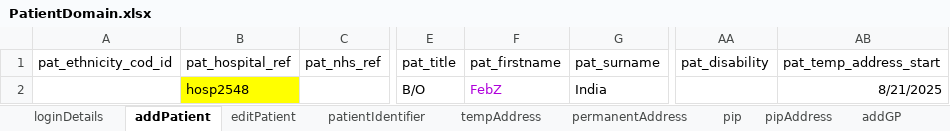
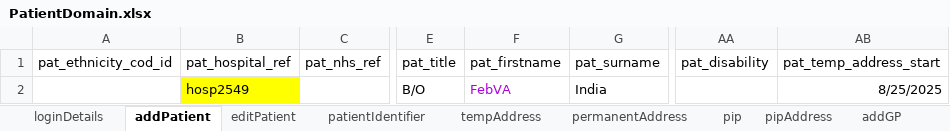
Before and after one commit to manojvyavahare27/C4Automation, an Excel workbook: ExcelFiles/PatientDomain.xlsx, sheet addPatient, drawn as a sheet; only a part is shown, gaps mark what is left out; values as stored, in another font and other column widths than the file's, no borders; the diff names each change by its address in the sheet, - before the commit and + after, or states it on an @@ line.

```diff
--- a/ExcelFiles/PatientDomain.xlsx (sheet addPatient)
+++ b/ExcelFiles/PatientDomain.xlsx (sheet addPatient)
-B2 (pat_hospital_ref): hosp2548
+B2 (pat_hospital_ref): hosp2549
-F2 (pat_firstname): FebZ
+F2 (pat_firstname): FebVA
-AB2 (pat_temp_address_start): 8/21/2025
+AB2 (pat_temp_address_start): 8/25/2025
```
Also changed, not shown: sheet patDetails, sheet patientIdentifier, sheet editPatient, ExcelFiles/PharmacyDomain.xlsx, ExcelFiles/StockDomain.xlsx, 4 other files.
